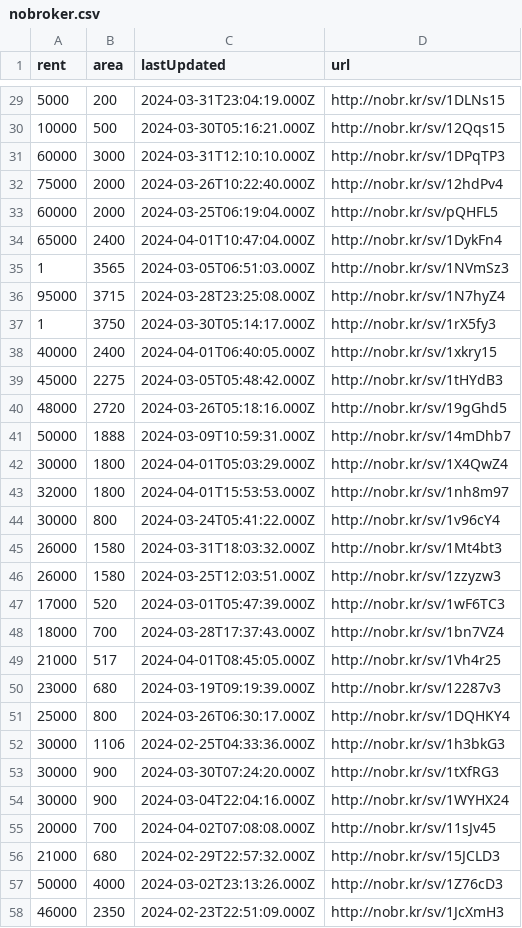
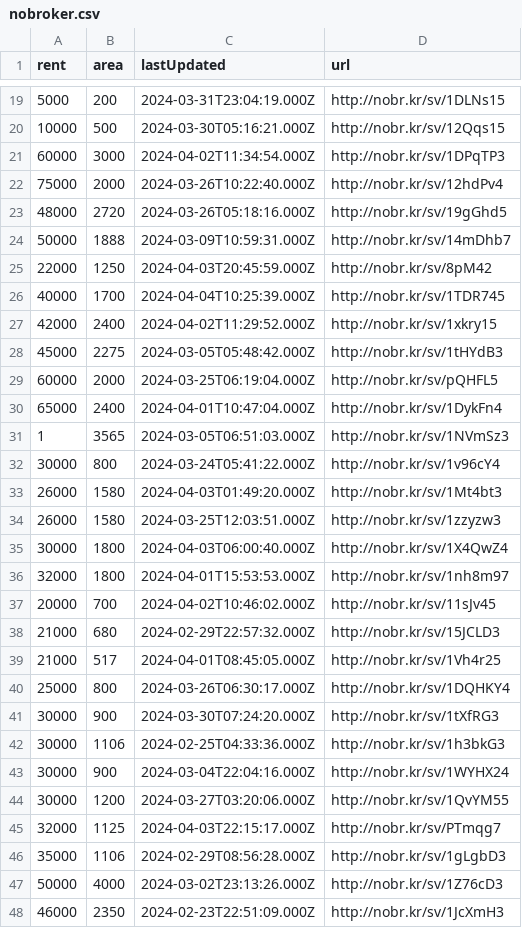
Before and after one commit to KShivendu/blr-societies, a CSV file: data/nobroker.csv, drawn as a sheet; only a part is shown, gaps mark what is left out; the diff covers the shown part only.

```diff
--- a/data/nobroker.csv
+++ b/data/nobroker.csv
@@ -30,4 +20,10 @@ rent, area, lastUpdated, url
 10000, "500","2024-03-30T05:16:21.000Z","http://nobr.kr/sv/12Qqs15"
-60000, "3000","2024-03-31T12:10:10.000Z","http://nobr.kr/sv/1DPqTP3"
+60000, "3000","2024-04-02T11:34:54.000Z","http://nobr.kr/sv/1DPqTP3"
 75000, "2000","2024-03-26T10:22:40.000Z","http://nobr.kr/sv/12hdPv4"
+48000, "2720","2024-03-26T05:18:16.000Z","http://nobr.kr/sv/19gGhd5"
+50000, "1888","2024-03-09T10:59:31.000Z","http://nobr.kr/sv/14mDhb7"
+22000, "1250","2024-04-03T20:45:59.000Z","http://nobr.kr/sv/8pM42"
+40000, "1700","2024-04-04T10:25:39.000Z","http://nobr.kr/sv/1TDR745"
+42000, "2400","2024-04-02T11:29:52.000Z","http://nobr.kr/sv/1xkry15"
+45000, "2275","2024-03-05T05:48:42.000Z","http://nobr.kr/sv/1tHYdB3"
 60000, "2000","2024-03-25T06:19:04.000Z","http://nobr.kr/sv/pQHFL5"
@@ -35,23 +31,17 @@ rent, area, lastUpdated, url
 1, "3565","2024-03-05T06:51:03.000Z","http://nobr.kr/sv/1NVmSz3"
-95000, "3715","2024-03-28T23:25:08.000Z","http://nobr.kr/sv/1N7hyZ4"
-1, "3750","2024-03-30T05:14:17.000Z","http://nobr.kr/sv/1rX5fy3"
-40000, "2400","2024-04-01T06:40:05.000Z","http://nobr.kr/sv/1xkry15"
-45000, "2275","2024-03-05T05:48:42.000Z","http://nobr.kr/sv/1tHYdB3"
-48000, "2720","2024-03-26T05:18:16.000Z","http://nobr.kr/sv/19gGhd5"
-50000, "1888","2024-03-09T10:59:31.000Z","http://nobr.kr/sv/14mDhb7"
-30000, "1800","2024-04-01T05:03:29.000Z","http://nobr.kr/sv/1X4QwZ4"
+30000, "800","2024-03-24T05:41:22.000Z","http://nobr.kr/sv/1v96cY4"
+26000, "1580","2024-04-03T01:49:20.000Z","http://nobr.kr/sv/1Mt4bt3"
+26000, "1580","2024-03-25T12:03:51.000Z","http://nobr.kr/sv/1zzyzw3"
+30000, "1800","2024-04-03T06:00:40.000Z","http://nobr.kr/sv/1X4QwZ4"
 32000, "1800","2024-04-01T15:53:53.000Z","http://nobr.kr/sv/1nh8m97"
-30000, "800","2024-03-24T05:41:22.000Z","http://nobr.kr/sv/1v96cY4"
-26000, "1580","2024-03-31T18:03:32.000Z","http://nobr.kr/sv/1Mt4bt3"
-26000, "1580","2024-03-25T12:03:51.000Z","http://nobr.kr/sv/1zzyzw3"
-17000, "520","2024-03-01T05:47:39.000Z","http://nobr.kr/sv/1wF6TC3"
-18000, "700","2024-03-28T17:37:43.000Z","http://nobr.kr/sv/1bn7VZ4"
+20000, "700","2024-04-02T10:46:02.000Z","http://nobr.kr/sv/11sJv45"
+21000, "680","2024-02-29T22:57:32.000Z","http://nobr.kr/sv/15JCLD3"
 21000, "517","2024-04-01T08:45:05.000Z","http://nobr.kr/sv/1Vh4r25"
-23000, "680","2024-03-19T09:19:39.000Z","http://nobr.kr/sv/12287v3"
 25000, "800","2024-03-26T06:30:17.000Z","http://nobr.kr/sv/1DQHKY4"
+30000, "900","2024-03-30T07:24:20.000Z","http://nobr.kr/sv/1tXfRG3"
 30000, "1106","2024-02-25T04:33:36.000Z","http://nobr.kr/sv/1h3bkG3"
-30000, "900","2024-03-30T07:24:20.000Z","http://nobr.kr/sv/1tXfRG3"
 30000, "900","2024-03-04T22:04:16.000Z","http://nobr.kr/sv/1WYHX24"
-20000, "700","2024-04-02T07:08:08.000Z","http://nobr.kr/sv/11sJv45"
-21000, "680","2024-02-29T22:57:32.000Z","http://nobr.kr/sv/15JCLD3"
+30000, "1200","2024-03-27T03:20:06.000Z","http://nobr.kr/sv/1QvYM55"
+32000, "1125","2024-04-03T22:15:17.000Z","http://nobr.kr/sv/PTmqg7"
+35000, "1106","2024-02-29T08:56:28.000Z","http://nobr.kr/sv/1gLgbD3"
 50000, "4000","2024-03-02T23:13:26.000Z","http://nobr.kr/sv/1Z76cD3"
```
Also changed, not shown: 1 added row, 10 removed rows, 2 moved rows and 2 edited cells elsewhere in this file.
